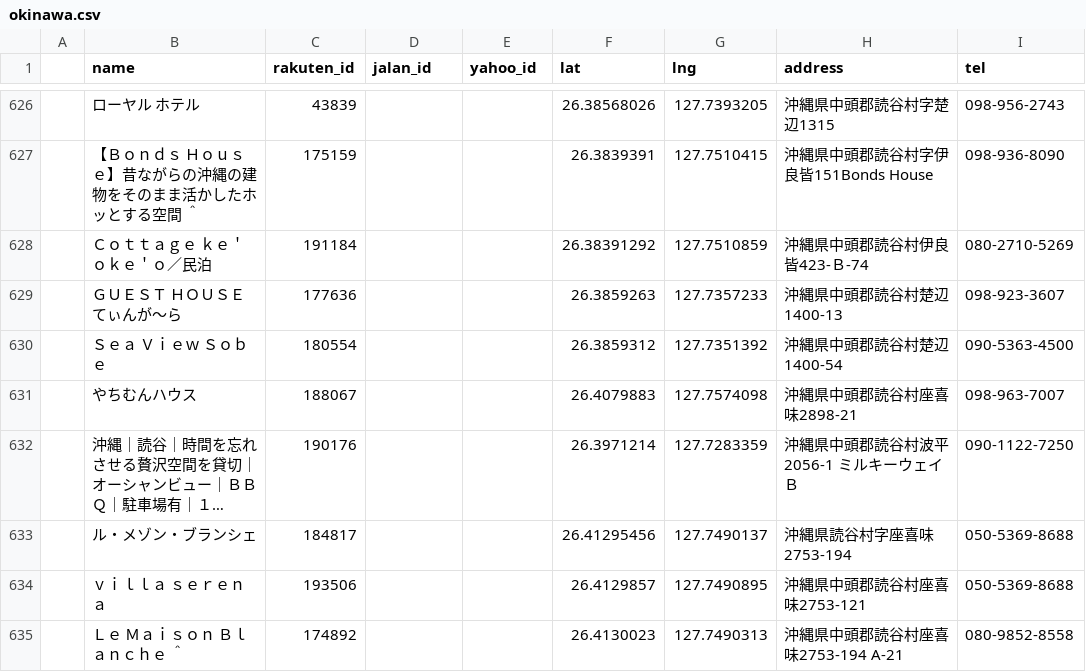
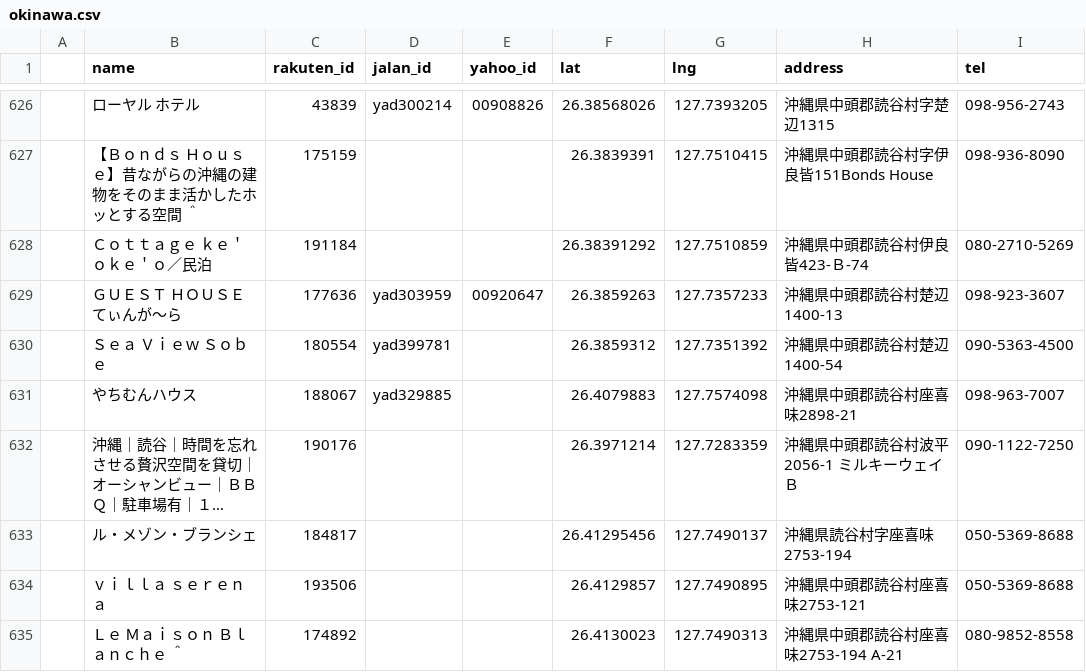
Before and after one commit to mrrorens-a11y/mysite, a CSV file: okinawa.csv, drawn as a sheet; only a part is shown, gaps mark what is left out; long unchanged cells end in …; the diff covers the shown part only; the diff names each change by its address in the sheet, - before the commit and + after, or states it on an @@ line.

```diff
--- a/okinawa.csv
+++ b/okinawa.csv
-D626 (jalan_id): (empty)
+D626 (jalan_id): yad300214
-E626 (yahoo_id): (empty)
+E626 (yahoo_id): 00908826
-D629 (jalan_id): (empty)
+D629 (jalan_id): yad303959
-E629 (yahoo_id): (empty)
+E629 (yahoo_id): 00920647
-D630 (jalan_id): (empty)
+D630 (jalan_id): yad399781
-D631 (jalan_id): (empty)
+D631 (jalan_id): yad329885
```
Also changed, not shown: 1 removed row and 62 edited cells elsewhere in this file, 1 other file.
